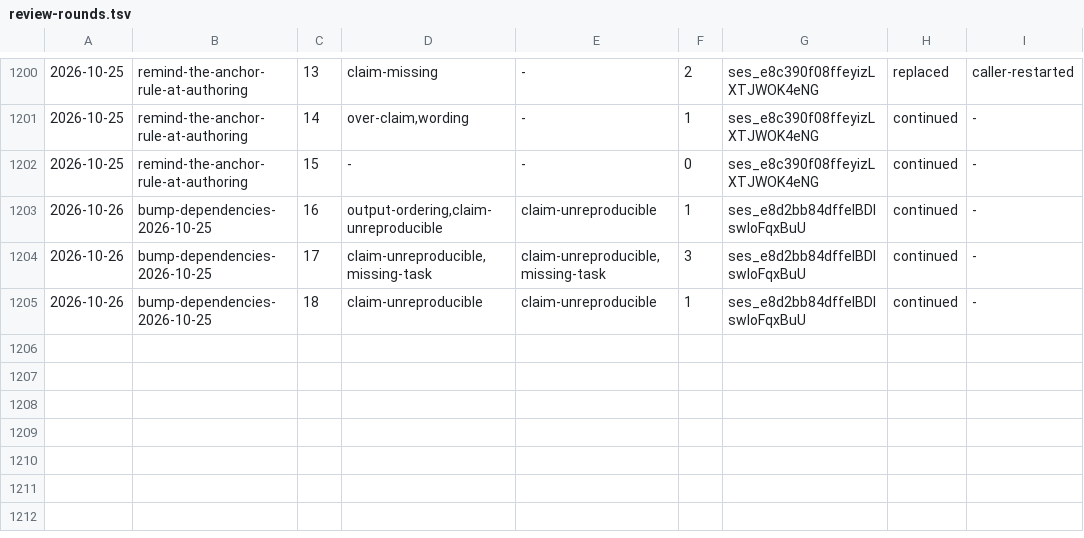
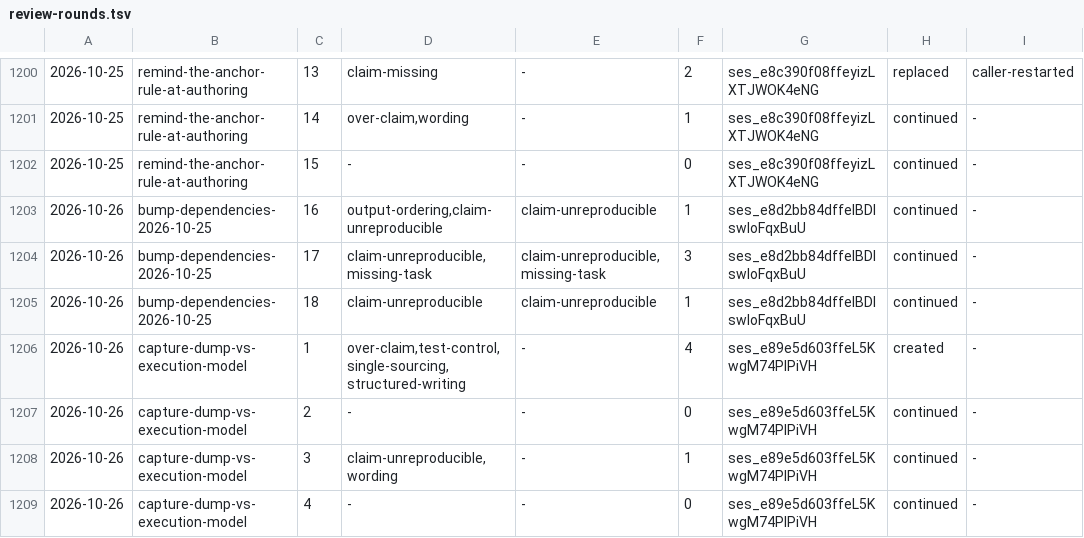
Before and after one commit to aanbrn/axon-showcase, a TSV file: docs/review-rounds.tsv, drawn as a sheet; only a part is shown, gaps mark what is left out; the diff names each change by its address in the sheet, - before the commit and + after, or states it on an @@ line.

Commit message:
Capture what a thread dump can and cannot see

```diff
--- a/docs/review-rounds.tsv
+++ b/docs/review-rounds.tsv
+row 1206: 2026-10-26 | capture-dump-vs-execution-model | 1 | over-claim,test-control,single-sourcing,structured-writing | - | 4 | ses_e89e5d603ffeL5KwgM74PlPiVH | created | -
+row 1207: 2026-10-26 | capture-dump-vs-execution-model | 2 | - | - | 0 | ses_e89e5d603ffeL5KwgM74PlPiVH | continued | -
+row 1208: 2026-10-26 | capture-dump-vs-execution-model | 3 | claim-unreproducible,wording | - | 1 | ses_e89e5d603ffeL5KwgM74PlPiVH | continued | -
+row 1209: 2026-10-26 | capture-dump-vs-execution-model | 4 | - | - | 0 | ses_e89e5d603ffeL5KwgM74PlPiVH | continued | -
```
Also changed, not shown: 3 other files.
